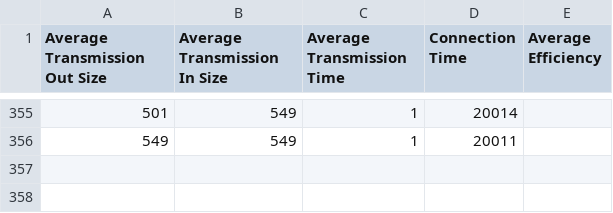
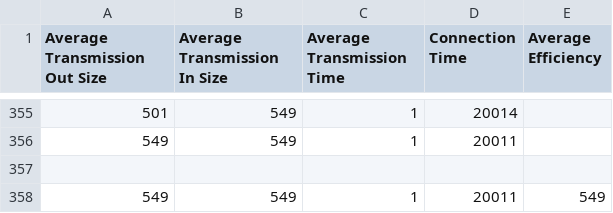
Before and after one commit to dhruvaldarji/Distributed_Computing_Project, a CSV file: data.csv, drawn as a sheet; only a part is shown, gaps mark what is left out.

Commit message:
Standardized debug ip settings in main + bug fixes for efficiency stat.

```diff
--- a/data.csv
+++ b/data.csv
@@ -356 +356,3 @@ Average Transmission Out Size,Average Transmission In Size,Average Transmission
 549,549,1,20011,
+
+549,549,1,20011,549
```
Also changed, not shown: 2 other files.
